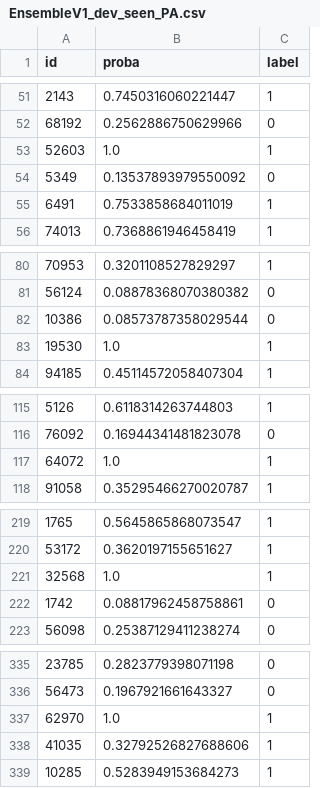
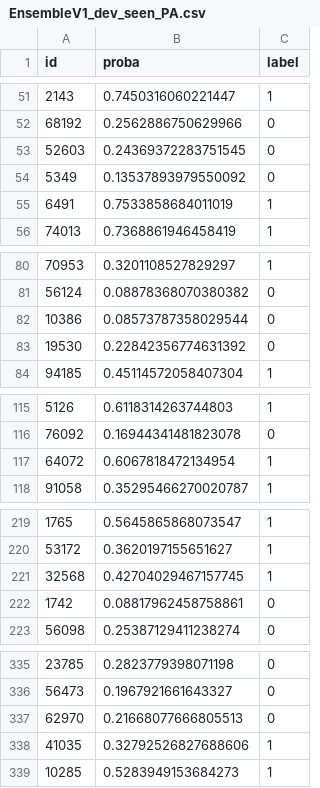
Before and after one commit to JanLeyva/approach_TFM, a CSV file: ensemble/results/EnsembleV1/EnsembleV1_dev_seen_PA.csv, drawn as a sheet; only a part is shown, gaps mark what is left out.

```diff
--- a/ensemble/results/EnsembleV1/EnsembleV1_dev_seen_PA.csv
+++ b/ensemble/results/EnsembleV1/EnsembleV1_dev_seen_PA.csv
@@ -52,3 +52,3 @@ id,proba,label
 68192,0.2562886750629966,0
-52603,1.0,1
+52603,0.24369372283751545,0
 5349,0.13537893979550092,0
@@ -82,3 +82,3 @@ id,proba,label
 10386,0.08573787358029544,0
-19530,1.0,1
+19530,0.22842356774631392,0
 94185,0.45114572058407304,1
@@ -116,3 +116,3 @@ id,proba,label
 76092,0.16944341481823078,0
-64072,1.0,1
+64072,0.6067818472134954,1
 91058,0.35295466270020787,1
@@ -220,3 +220,3 @@ id,proba,label
 53172,0.3620197155651627,1
-32568,1.0,1
+32568,0.42704029467157745,1
 1742,0.08817962458758861,0
@@ -336,3 +336,3 @@ id,proba,label
 56473,0.1967921661643327,0
-62970,1.0,1
+62970,0.21668077666805513,0
 41035,0.32792526827688606,1
```
Also changed, not shown: ensemble/results/EnsembleV1/EnsembleV1_dev_seen_SA.csv, ensemble/results/EnsembleV1/EnsembleV1_test_seen_PA.csv, 12 other files.
